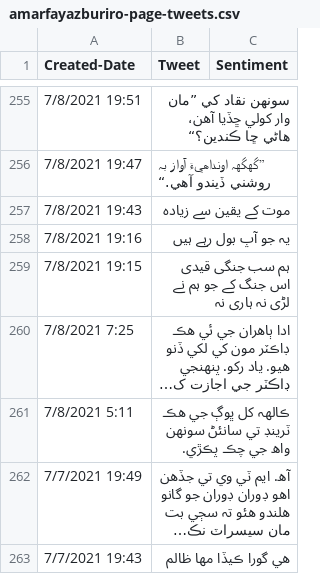
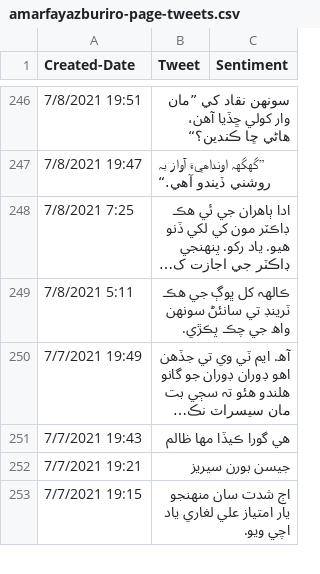
Before and after one commit to Sindhi-NLP/sindhi-NLP-dataset, a CSV file: Twitter-Data/amarfayazburiro-page-tweets.csv, drawn as a sheet; only a part is shown, gaps mark what is left out; the shorter side is filled out with more unchanged rows; long unchanged cells end in …; the diff covers the shown part only; the diff names each change by its address in the sheet, - before the commit and + after, or states it on an @@ line.

Commit message:
removed urdu tweets upto line:500

```diff
--- a/Twitter-Data/amarfayazburiro-page-tweets.csv
+++ b/Twitter-Data/amarfayazburiro-page-tweets.csv
-row 257: 7/8/2021 19:43 | موت کے یقین سے زیادہ
-row 258: 7/8/2021 19:16 | یہ جو آپ بول رہے ہیں
-row 259: 7/8/2021 19:15 | ہم سب جنگی قیدی اس جنگ کے جو ہم نے لڑی نہ ہاری نہ
```
Also changed, not shown: 13 removed rows elsewhere in this file.
